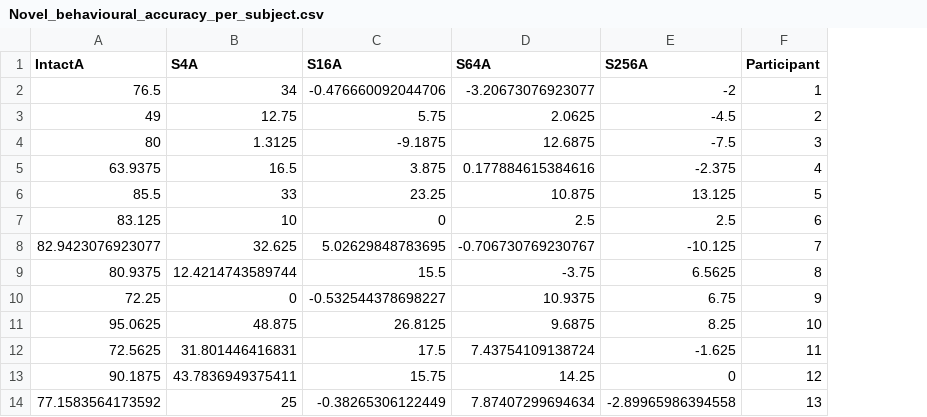
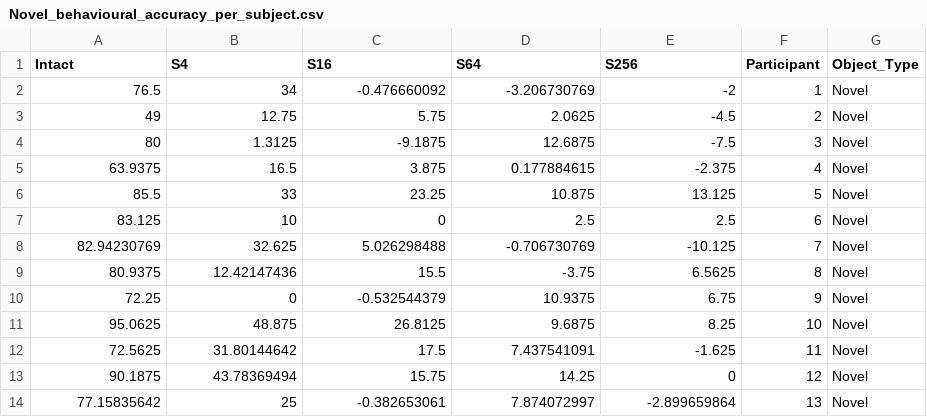
Before and after one commit to JennR1990/ShapeSensitivity, a CSV file: Novel_behavioural_accuracy_per_subject.csv, drawn as a sheet; removed rows and columns are numbered as before the commit, all else as after; the diff names each change by its address in the sheet, - before the commit and + after, or states it on an @@ line.

Commit message:
Added data and code for Correlation between behavioural and Brain activity

```diff
--- a/Novel_behavioural_accuracy_per_subject.csv
+++ b/Novel_behavioural_accuracy_per_subject.csv
+column G (Object_Type), rows 2-13: all Novel
-A1: IntactA
+A1: Intact
-B1: S4A
+B1: S4
-C1: S16A
+C1: S16
-D1: S64A
+D1: S64
-E1: S256A
+E1: S256
-C2 (S16): -0.476660092044706
+C2 (S16): -0.476660092
-D2 (S64): -3.20673076923077
+D2 (S64): -3.206730769
-D5 (S64): 0.177884615384616
+D5 (S64): 0.177884615
-A8 (Intact): 82.9423076923077
+A8 (Intact): 82.94230769
-C8 (S16): 5.02629848783695
+C8 (S16): 5.026298488
-D8 (S64): -0.706730769230767
+D8 (S64): -0.706730769
-B9 (S4): 12.4214743589744
+B9 (S4): 12.42147436
-C10 (S16): -0.532544378698227
+C10 (S16): -0.532544379
-B12 (S4): 31.801446416831
+B12 (S4): 31.80144642
-D12 (S64): 7.43754109138724
+D12 (S64): 7.437541091
-B13 (S4): 43.7836949375411
+B13 (S4): 43.78369494
-row 14: 77.1583564173592 | 25 | -0.38265306122449 | 7.87407299694634 | -2.89965986394558 | 13
+row 14: 77.15835642 | 25 | -0.382653061 | 7.874072997 | -2.899659864 | 13 | Novel
```
Also changed, not shown: 50 other files.
